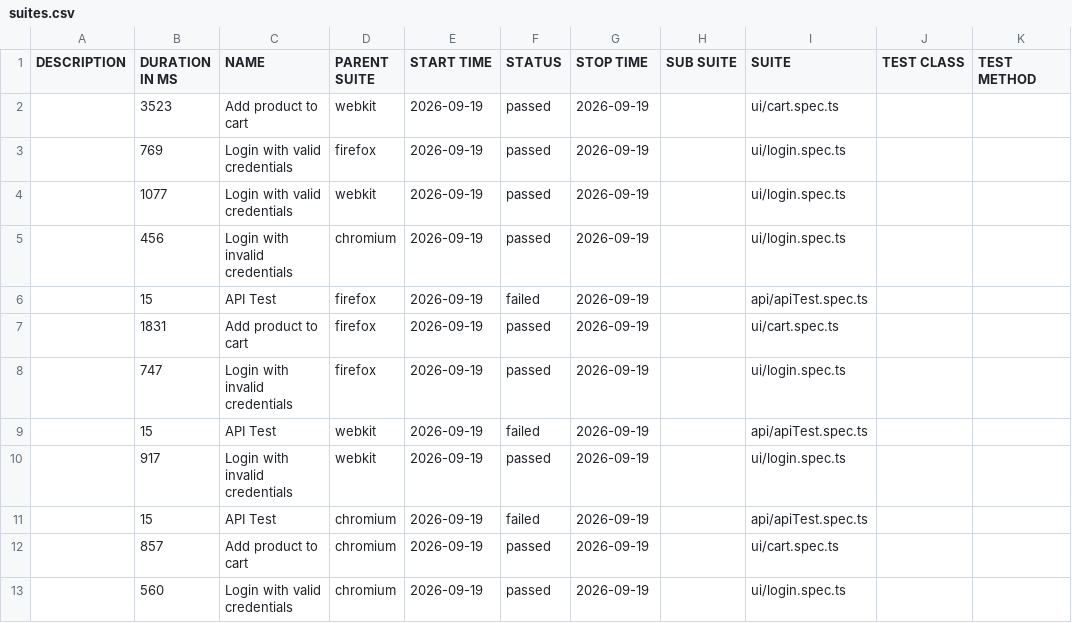
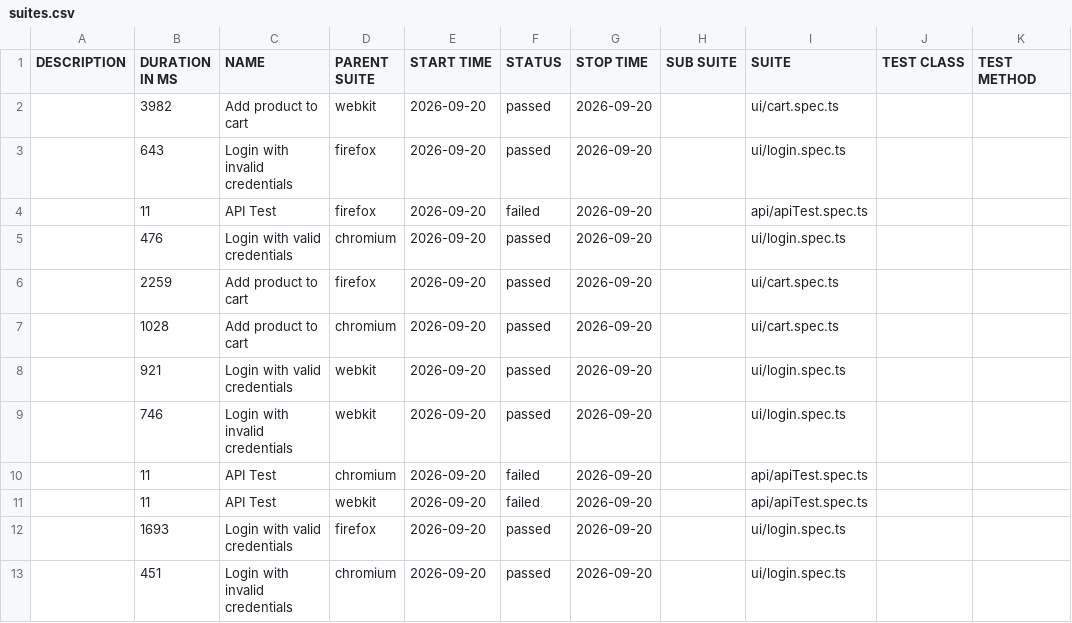
Before and after one commit to Ash-leyPereira/playwright-ts-framework, a CSV file: data/suites.csv, drawn as a sheet.

```diff
--- a/data/suites.csv
+++ b/data/suites.csv
@@ -1,13 +1,13 @@
 "DESCRIPTION","DURATION IN MS","NAME","PARENT SUITE","START TIME","STATUS","STOP TIME","SUB SUITE","SUITE","TEST CLASS","TEST METHOD"
-"","3523","Add product to cart","webkit","2026-09-19","passed","2026-09-19","","ui/cart.spec.ts","",""
-"","769","Login with valid credentials","firefox","2026-09-19","passed","2026-09-19","","ui/login.spec.ts","",""
-"","1077","Login with valid credentials","webkit","2026-09-19","passed","2026-09-19","","ui/login.spec.ts","",""
-"","456","Login with invalid credentials","chromium","2026-09-19","passed","2026-09-19","","ui/login.spec.ts","",""
-"","15","API Test","firefox","2026-09-19","failed","2026-09-19","","api/apiTest.spec.ts","",""
-"","1831","Add product to cart","firefox","2026-09-19","passed","2026-09-19","","ui/cart.spec.ts","",""
-"","747","Login with invalid credentials","firefox","2026-09-19","passed","2026-09-19","","ui/login.spec.ts","",""
-"","15","API Test","webkit","2026-09-19","failed","2026-09-19","","api/apiTest.spec.ts","",""
-"","917","Login with invalid credentials","webkit","2026-09-19","passed","2026-09-19","","ui/login.spec.ts","",""
-"","15","API Test","chromium","2026-09-19","failed","2026-09-19","","api/apiTest.spec.ts","",""
-"","857","Add product to cart","chromium","2026-09-19","passed","2026-09-19","","ui/cart.spec.ts","",""
-"","560","Login with valid credentials","chromium","2026-09-19","passed","2026-09-19","","ui/login.spec.ts","",""
+"","3982","Add product to cart","webkit","2026-09-20","passed","2026-09-20","","ui/cart.spec.ts","",""
+"","643","Login with invalid credentials","firefox","2026-09-20","passed","2026-09-20","","ui/login.spec.ts","",""
+"","11","API Test","firefox","2026-09-20","failed","2026-09-20","","api/apiTest.spec.ts","",""
+"","476","Login with valid credentials","chromium","2026-09-20","passed","2026-09-20","","ui/login.spec.ts","",""
+"","2259","Add product to cart","firefox","2026-09-20","passed","2026-09-20","","ui/cart.spec.ts","",""
+"","1028","Add product to cart","chromium","2026-09-20","passed","2026-09-20","","ui/cart.spec.ts","",""
+"","921","Login with valid credentials","webkit","2026-09-20","passed","2026-09-20","","ui/login.spec.ts","",""
+"","746","Login with invalid credentials","webkit","2026-09-20","passed","2026-09-20","","ui/login.spec.ts","",""
+"","11","API Test","chromium","2026-09-20","failed","2026-09-20","","api/apiTest.spec.ts","",""
+"","11","API Test","webkit","2026-09-20","failed","2026-09-20","","api/apiTest.spec.ts","",""
+"","1693","Login with valid credentials","firefox","2026-09-20","passed","2026-09-20","","ui/login.spec.ts","",""
+"","451","Login with invalid credentials","chromium","2026-09-20","passed","2026-09-20","","ui/login.spec.ts","",""
```
Also changed, not shown: 53 other files.
